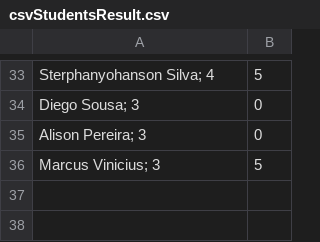
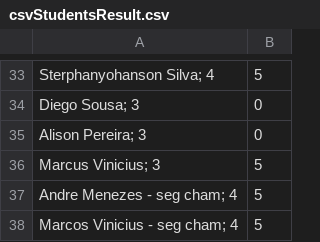
Before and after one commit to romeryto/GradingExams, a CSV file: files/csvStudentsResult.csv, drawn as a sheet; only a part is shown, gaps mark what is left out.

```diff
--- a/files/csvStudentsResult.csv
+++ b/files/csvStudentsResult.csv
@@ -36 +36,3 @@ Alison Pereira; 3,0
 Marcus Vinicius; 3,5
+Andre Menezes - seg cham; 4,5
+Marcos Vinicius - seg cham; 4,5
```
Also changed, not shown: 8 other files.
